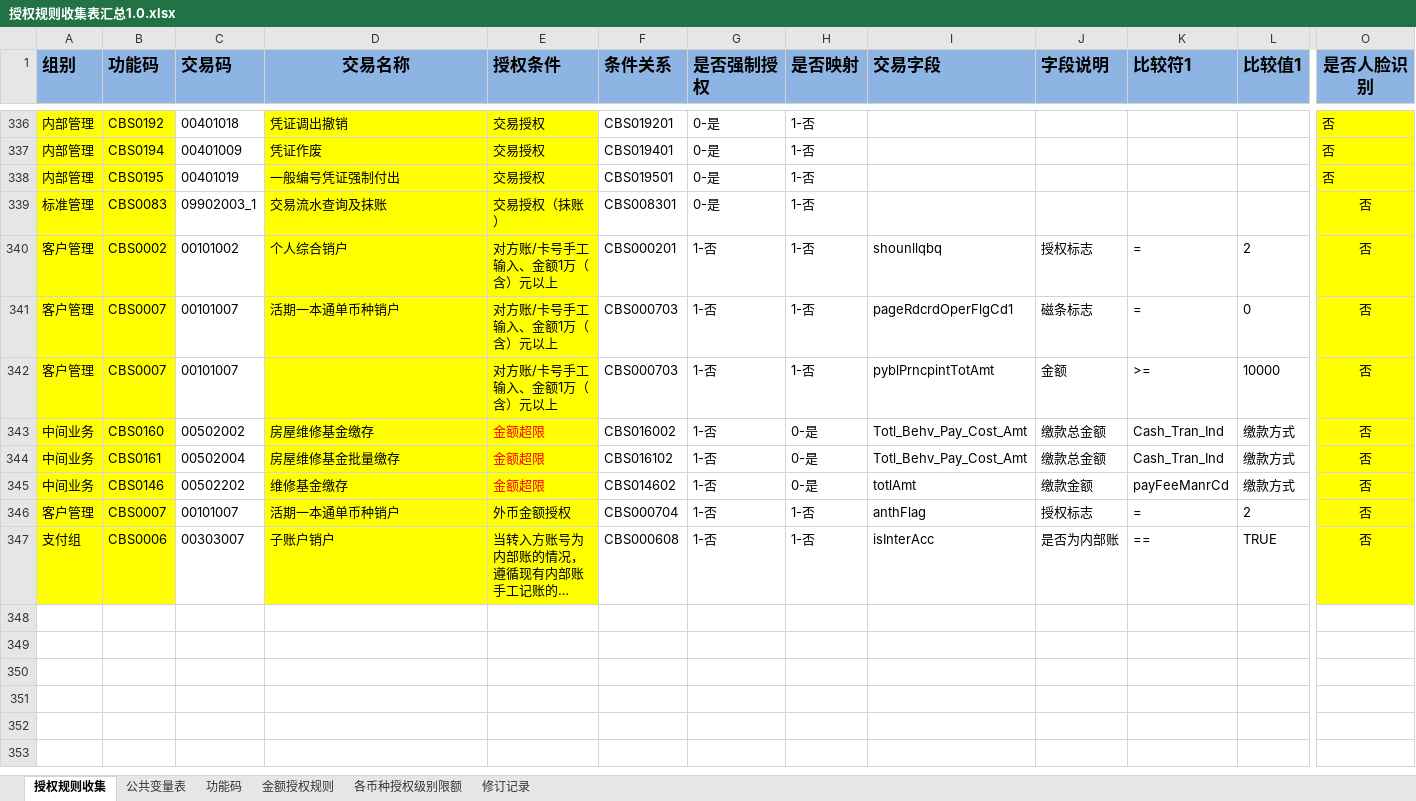
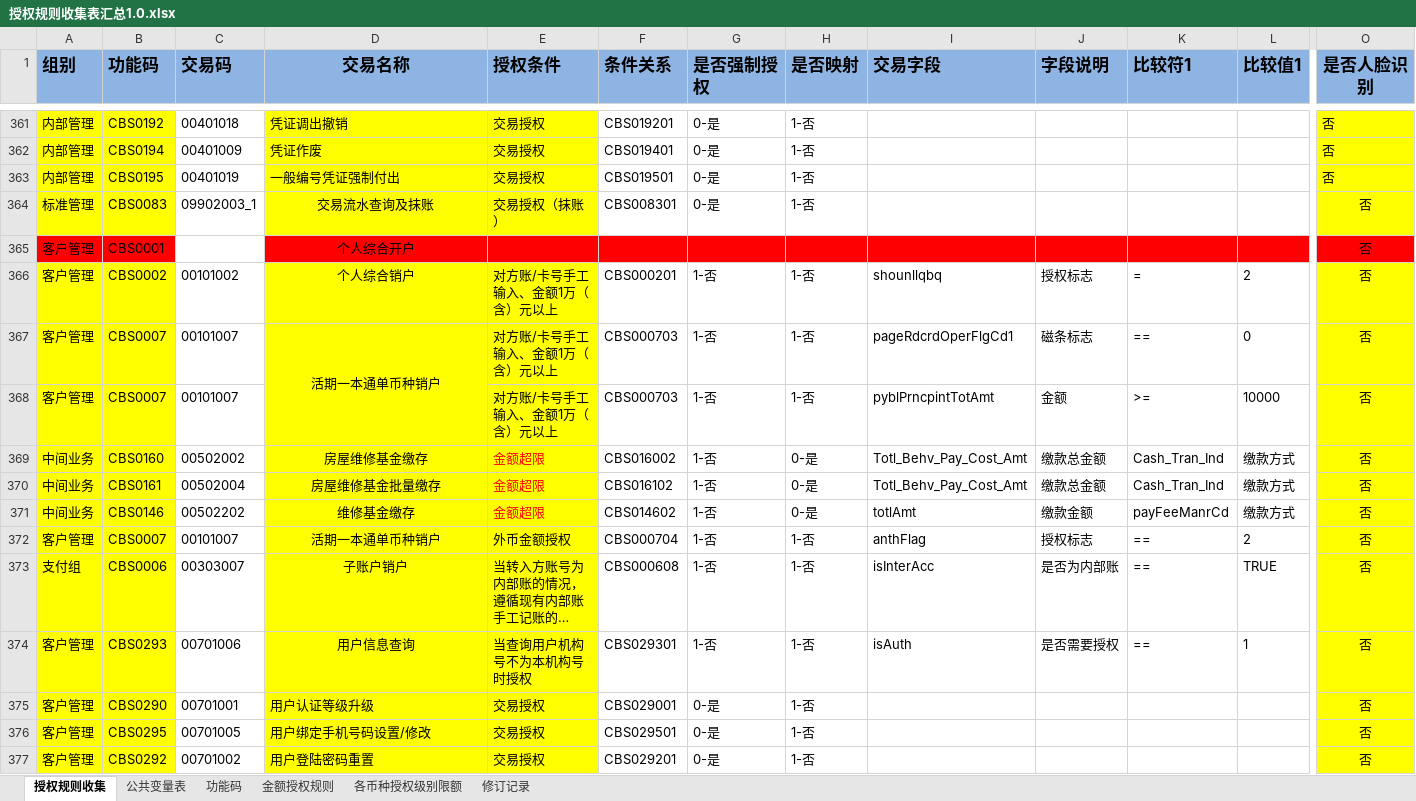
Before and after one commit to somebody2012/node-excel, an Excel workbook: src/auth/授权规则收集表汇总1.0.xlsx, sheet 授权规则收集, drawn as a sheet; only a part is shown, gaps mark what is left out; long unchanged cells end in …; values as stored, in another font and other column widths than the file's, no borders; conditional formats not drawn; addresses are those after the commit; rows hold the shown columns only; the diff covers the shown part only; the diff names each change by its address in the sheet, - before the commit and + after, or states it on an @@ line.

```diff
--- a/src/auth/授权规则收集表汇总1.0.xlsx (sheet 授权规则收集)
+++ b/src/auth/授权规则收集表汇总1.0.xlsx (sheet 授权规则收集)
-D364 alignment: left
+D364 alignment: center
+row 365: 客户管理 | CBS0001 |  | 个人综合开户 |  |  |  |  |  |  |  |  | 否
-D366:D367 alignment: left
+D366:D367 alignment: center
+D367:D368 merged
-K367 (比较符1): =
+K367 (比较符1): ==
-D369:D373 alignment: left
+D369:D373 alignment: center
-K372 (比较符1): =
+K372 (比较符1): ==
+row 374: 客户管理 | CBS0293 | 00701006 | 用户信息查询 | 当查询用户机构号不为本机构号时授权 | CBS029301 | 1-否 | 1-否 | isAuth | 是否需要授权 | == | 1 | 否
+row 375: 客户管理 | CBS0290 | 00701001 | 用户认证等级升级 | 交易授权 | CBS029001 | 0-是 | 1-否 |  |  |  |  | 否
+row 376: 客户管理 | CBS0295 | 00701005 | 用户绑定手机号码设置/修改 | 交易授权 | CBS029501 | 0-是 | 1-否 |  |  |  |  | 否
+row 377: 客户管理 | CBS0292 | 00701002 | 用户登陆密码重置 | 交易授权 | CBS029201 | 0-是 | 1-否 |  |  |  |  | 否
```
Also changed, not shown: 48 added rows, 30 edited cells and cell formats elsewhere in this sheet, src/blackList/黑名单.xlsx, src/customerView/客户视图.xlsx, 34 other files.
